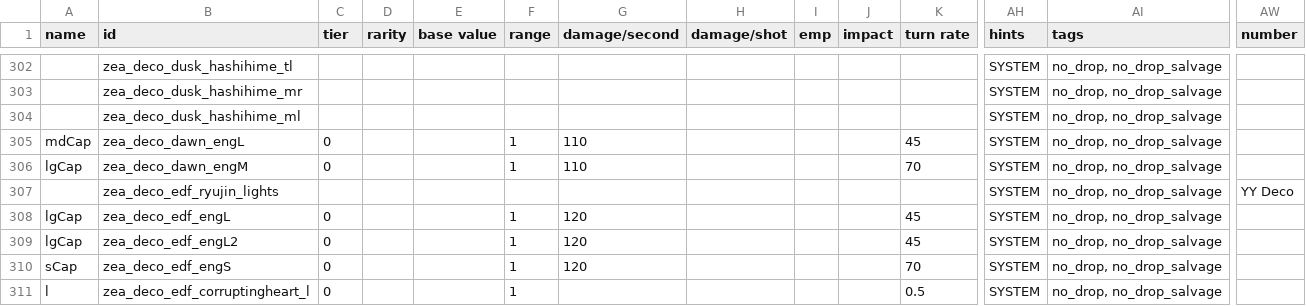
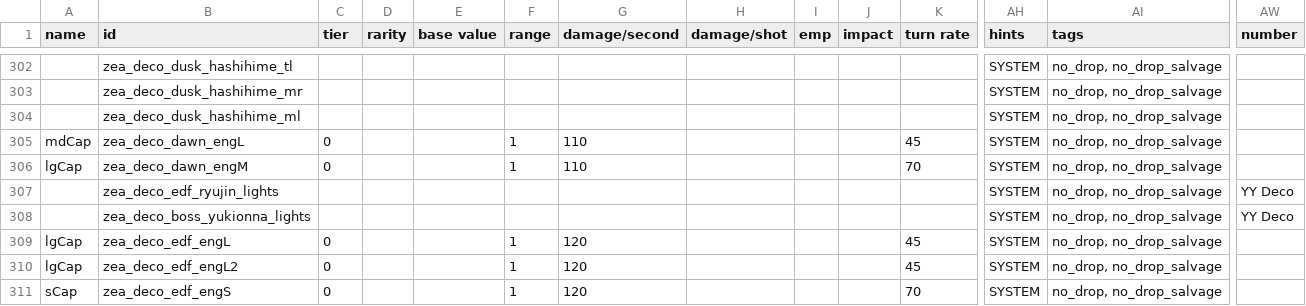
Before and after one commit to Dal-041/Knights_of_Ludd, a CSV file: data/weapons/weapon_data.csv, drawn as a sheet; only a part is shown, gaps mark what is left out; the shorter side is filled out with more unchanged rows; rows hold the shown columns only; the diff names each change by its address in the sheet, - before the commit and + after, or states it on an @@ line.

```diff
--- a/data/weapons/weapon_data.csv
+++ b/data/weapons/weapon_data.csv
+row 308:  | zea_deco_boss_yukionna_lights |  |  |  |  |  |  |  |  |  | SYSTEM | no_drop, no_drop_salvage | YY Deco
```
Also changed, not shown: 3 other files.
